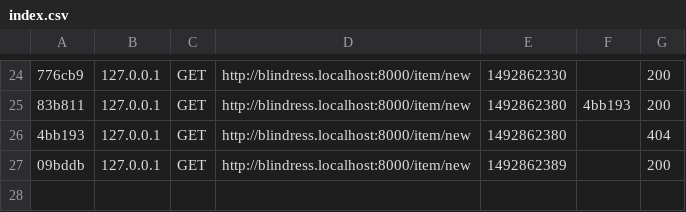
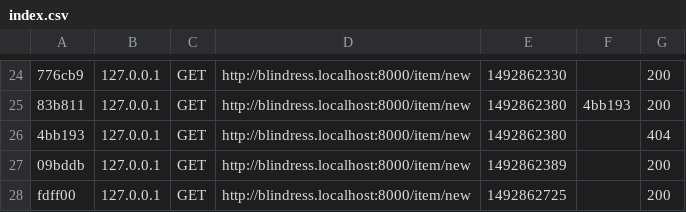
Before and after one commit to chilikina/blinddress, a CSV file: var/cache/dev/profiler/index.csv, drawn as a sheet; only a part is shown, gaps mark what is left out; the diff names each change by its address in the sheet, - before the commit and + after, or states it on an @@ line.

```diff
--- a/var/cache/dev/profiler/index.csv
+++ b/var/cache/dev/profiler/index.csv
+row 28: fdff00 | 127.0.0.1 | GET | http://blindress.localhost:8000/item/new | 1492862725 |  | 200
```
Also changed, not shown: 12 other files.
